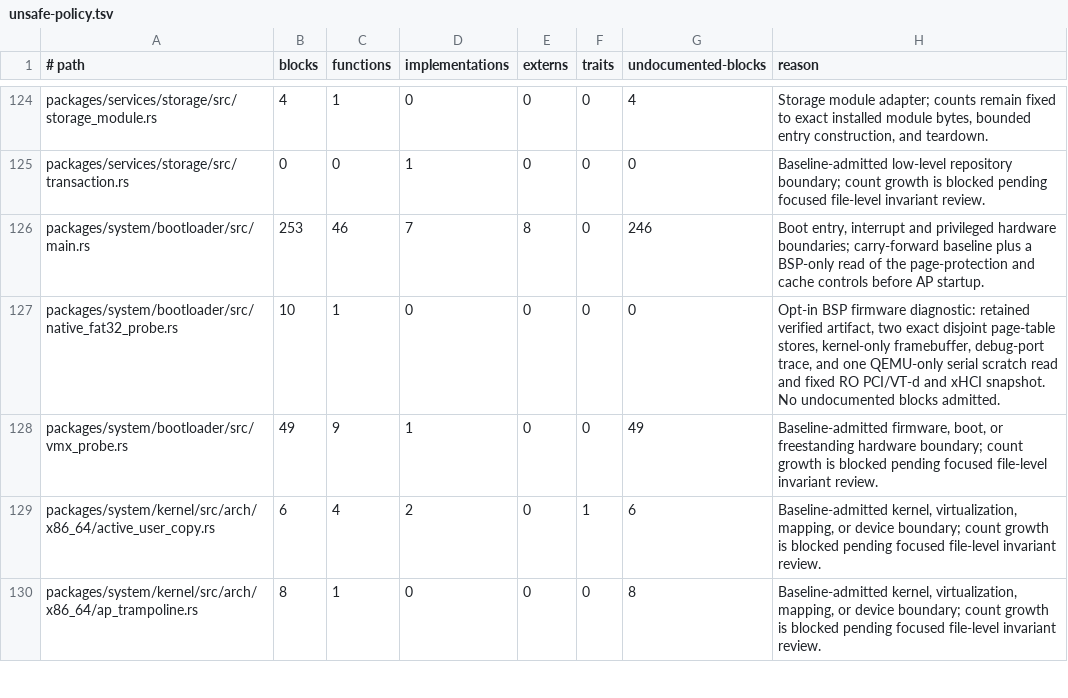
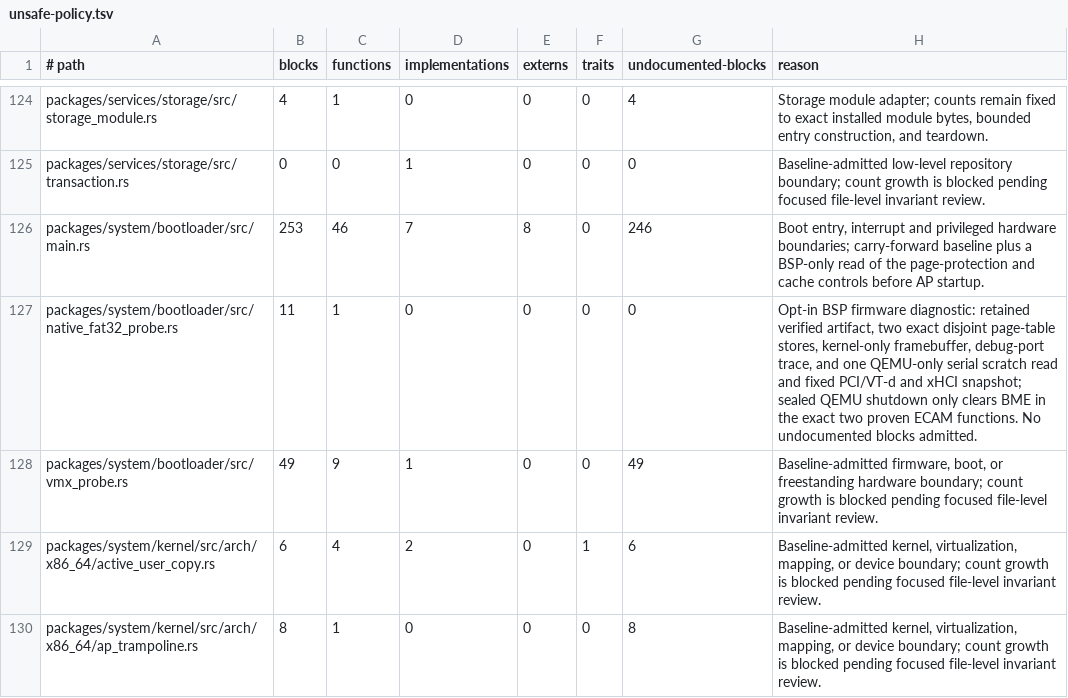
Before and after one commit to mitchellmachine/mrml, a TSV file: tools/ci/unsafe-policy.tsv, drawn as a sheet; only a part is shown, gaps mark what is left out.

Commit message:
Verify sealed QEMU xHCI and root-port bus-master shutdown

```diff
--- a/tools/ci/unsafe-policy.tsv
+++ b/tools/ci/unsafe-policy.tsv
@@ -126,3 +126,3 @@ packages/services/storage/src/transaction.rs	0	0	1	0	0	0	Baseline-admitted low-l
 packages/system/bootloader/src/main.rs	253	46	7	8	0	246	Boot entry, interrupt and privileged hardware boundaries; carry-forward baseline plus a BSP-only read of the page-protection and cache controls before AP startup.
-packages/system/bootloader/src/native_fat32_probe.rs	10	1	0	0	0	0	Opt-in BSP firmware diagnostic: retained verified artifact, two exact disjoint page-table stores, kernel-only framebuffer, debug-port trace, and one QEMU-only serial scratch read and fixed RO PCI/VT-d and xHCI snapshot. No undocumented blocks admitted.
+packages/system/bootloader/src/native_fat32_probe.rs	11	1	0	0	0	0	Opt-in BSP firmware diagnostic: retained verified artifact, two exact disjoint page-table stores, kernel-only framebuffer, debug-port trace, and one QEMU-only serial scratch read and fixed PCI/VT-d and xHCI snapshot; sealed QEMU shutdown only clears BME in the exact two proven ECAM functions. No undocumented blocks admitted.
 packages/system/bootloader/src/vmx_probe.rs	49	9	1	0	0	49	Baseline-admitted firmware, boot, or freestanding hardware boundary; count growth is blocked pending focused file-level invariant review.
```
Also changed, not shown: 13 other files.
